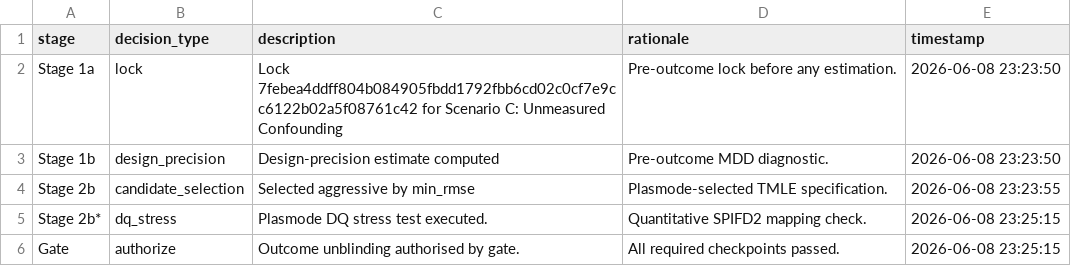
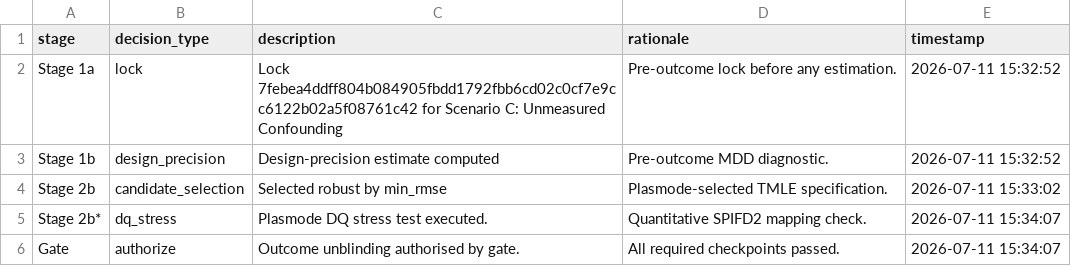
Before and after one commit to amertens/clean-room-sim, a CSV file: results_new/decision_log_unmeasured_conf.csv, drawn as a sheet.

```diff
--- a/results_new/decision_log_unmeasured_conf.csv
+++ b/results_new/decision_log_unmeasured_conf.csv
@@ -1,6 +1,6 @@
 "stage","decision_type","description","rationale","timestamp"
-"Stage 1a","lock","Lock 7febea4ddff804b084905fbdd1792fbb6cd02c0cf7e9cc6122b02a5f08761c42 for Scenario C: Unmeasured Confounding","Pre-outcome lock before any estimation.","2026-06-08 23:23:50"
-"Stage 1b","design_precision","Design-precision estimate computed","Pre-outcome MDD diagnostic.","2026-06-08 23:23:50"
-"Stage 2b","candidate_selection","Selected aggressive by min_rmse","Plasmode-selected TMLE specification.","2026-06-08 23:23:55"
-"Stage 2b*","dq_stress","Plasmode DQ stress test executed.","Quantitative SPIFD2 mapping check.","2026-06-08 23:25:15"
-"Gate","authorize","Outcome unblinding authorised by gate.","All required checkpoints passed.","2026-06-08 23:25:15"
+"Stage 1a","lock","Lock 7febea4ddff804b084905fbdd1792fbb6cd02c0cf7e9cc6122b02a5f08761c42 for Scenario C: Unmeasured Confounding","Pre-outcome lock before any estimation.","2026-07-11 15:32:52"
+"Stage 1b","design_precision","Design-precision estimate computed","Pre-outcome MDD diagnostic.","2026-07-11 15:32:52"
+"Stage 2b","candidate_selection","Selected robust by min_rmse","Plasmode-selected TMLE specification.","2026-07-11 15:33:02"
+"Stage 2b*","dq_stress","Plasmode DQ stress test executed.","Quantitative SPIFD2 mapping check.","2026-07-11 15:34:07"
+"Gate","authorize","Outcome unblinding authorised by gate.","All required checkpoints passed.","2026-07-11 15:34:07"
```
Also changed, not shown: results_new/audit_unmeasured_conf.csv, results_new/plasmode_unmeasured_conf.csv, 18 other files.
